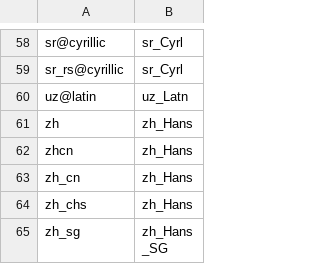
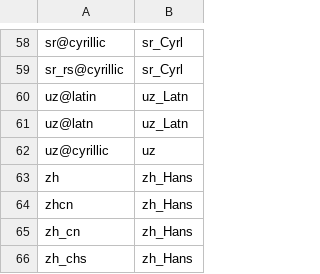
Before and after one commit to WeblateOrg/language-data, a CSV file: aliases.csv, drawn as a sheet; only a part is shown, gaps mark what is left out; the shorter side is filled out with more unchanged rows.

Commit message:
Add some uz aliases
See #103

```diff
--- a/aliases.csv
+++ b/aliases.csv
@@ -60,2 +60,4 @@ sr_rs@cyrillic;sr_Cyrl
 uz@latin;uz_Latn
+uz@latn;uz_Latn
+uz@cyrillic;uz
 zh;zh_Hans
```
Also changed, not shown: 2 other files.
